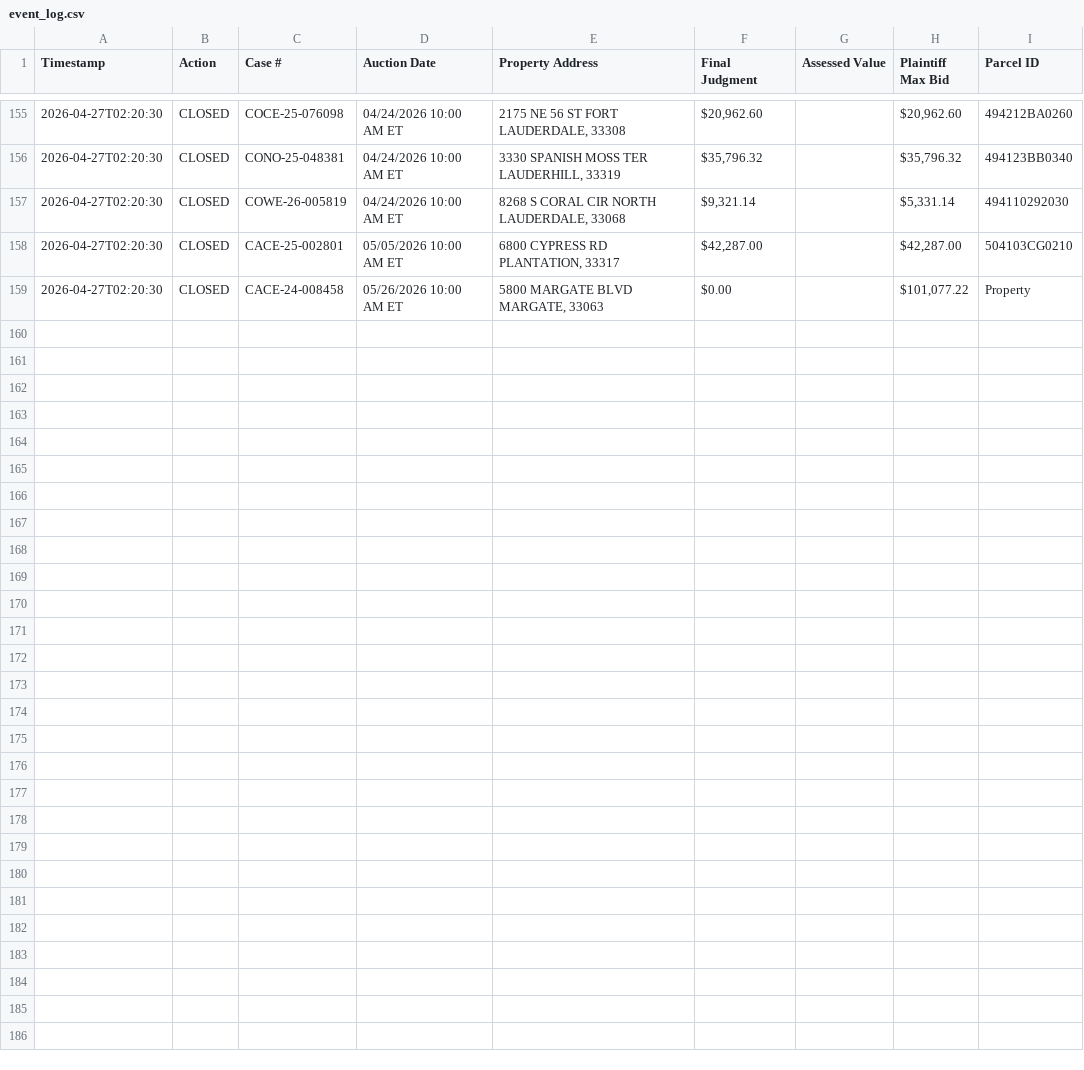
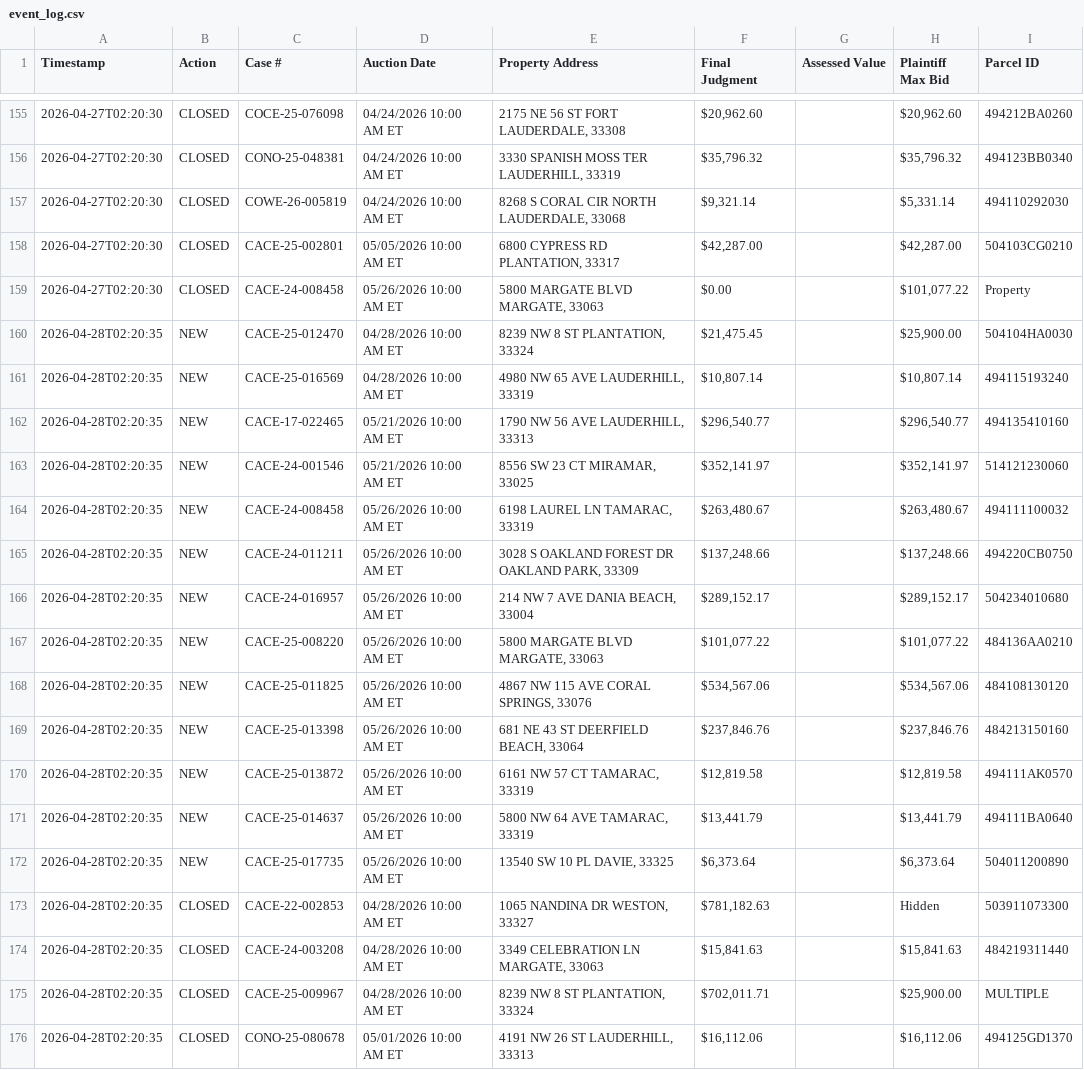
Before and after one commit to figlesias7/realforeclose-broward, a CSV file: data/event_log.csv, drawn as a sheet; only a part is shown, gaps mark what is left out.

```diff
--- a/data/event_log.csv
+++ b/data/event_log.csv
@@ -159 +159,18 @@ Timestamp,Action,Case #,Auction Date,Property Address,Final Judgment,Assessed Va
 2026-04-27T02:20:30,CLOSED,CACE-24-008458,05/26/2026 10:00 AM ET,"5800 MARGATE BLVD MARGATE, 33063",$0.00,,"$101,077.22",Property
+2026-04-28T02:20:35,NEW,CACE-25-012470,04/28/2026 10:00 AM ET,"8239 NW 8 ST PLANTATION, 33324","$21,475.45",,"$25,900.00",504104HA0030
+2026-04-28T02:20:35,NEW,CACE-25-016569,04/28/2026 10:00 AM ET,"4980 NW 65 AVE LAUDERHILL, 33319","$10,807.14",,"$10,807.14",494115193240
+2026-04-28T02:20:35,NEW,CACE-17-022465,05/21/2026 10:00 AM ET,"1790 NW 56 AVE LAUDERHILL, 33313","$296,540.77",,"$296,540.77",494135410160
+2026-04-28T02:20:35,NEW,CACE-24-001546,05/21/2026 10:00 AM ET,"8556 SW 23 CT MIRAMAR, 33025","$352,141.97",,"$352,141.97",514121230060
+2026-04-28T02:20:35,NEW,CACE-24-008458,05/26/2026 10:00 AM ET,"6198 LAUREL LN TAMARAC, 33319","$263,480.67",,"$263,480.67",494111100032
+2026-04-28T02:20:35,NEW,CACE-24-011211,05/26/2026 10:00 AM ET,"3028 S OAKLAND FOREST DR OAKLAND PARK, 33309","$137,248.66",,"$137,248.66",494220CB0750
+2026-04-28T02:20:35,NEW,CACE-24-016957,05/26/2026 10:00 AM ET,"214 NW 7 AVE DANIA BEACH, 33004","$289,152.17",,"$289,152.17",504234010680
+2026-04-28T02:20:35,NEW,CACE-25-008220,05/26/2026 10:00 AM ET,"5800 MARGATE BLVD MARGATE, 33063","$101,077.22",,"$101,077.22",484136AA0210
+2026-04-28T02:20:35,NEW,CACE-25-011825,05/26/2026 10:00 AM ET,"4867 NW 115 AVE CORAL SPRINGS, 33076","$534,567.06",,"$534,567.06",484108130120
+2026-04-28T02:20:35,NEW,CACE-25-013398,05/26/2026 10:00 AM ET,"681 NE 43 ST DEERFIELD BEACH, 33064","$237,846.76",,"$237,846.76",484213150160
+2026-04-28T02:20:35,NEW,CACE-25-013872,05/26/2026 10:00 AM ET,"6161 NW 57 CT TAMARAC, 33319","$12,819.58",,"$12,819.58",494111AK0570
+2026-04-28T02:20:35,NEW,CACE-25-014637,05/26/2026 10:00 AM ET,"5800 NW 64 AVE TAMARAC, 33319","$13,441.79",,"$13,441.79",494111BA0640
+2026-04-28T02:20:35,NEW,CACE-25-017735,05/26/2026 10:00 AM ET,"13540 SW 10 PL DAVIE, 33325","$6,373.64",,"$6,373.64",504011200890
+2026-04-28T02:20:35,CLOSED,CACE-22-002853,04/28/2026 10:00 AM ET,"1065 NANDINA DR WESTON, 33327","$781,182.63",,Hidden,503911073300
+2026-04-28T02:20:35,CLOSED,CACE-24-003208,04/28/2026 10:00 AM ET,"3349 CELEBRATION LN MARGATE, 33063","$15,841.63",,"$15,841.63",484219311440
+2026-04-28T02:20:35,CLOSED,CACE-25-009967,04/28/2026 10:00 AM ET,"8239 NW 8 ST PLANTATION, 33324","$702,011.71",,"$25,900.00",MULTIPLE
+2026-04-28T02:20:35,CLOSED,CONO-25-080678,05/01/2026 10:00 AM ET,"4191 NW 26 ST LAUDERHILL, 33313","$16,112.06",,"$16,112.06",494125GD1370
```
Also changed, not shown: data/all_seen.csv, 3 other files.
